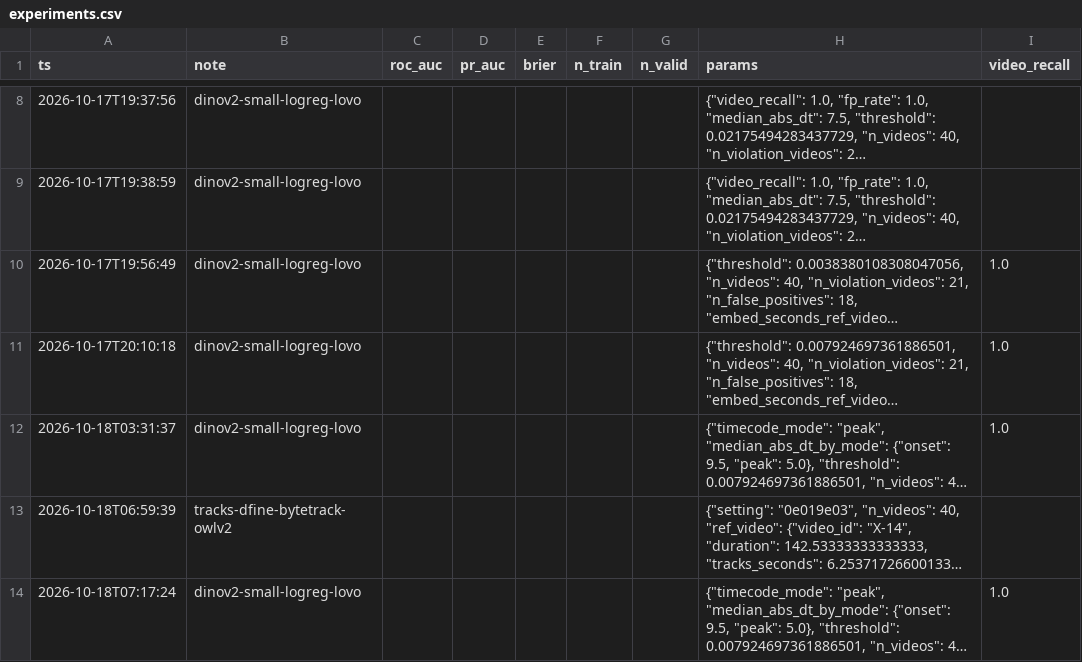
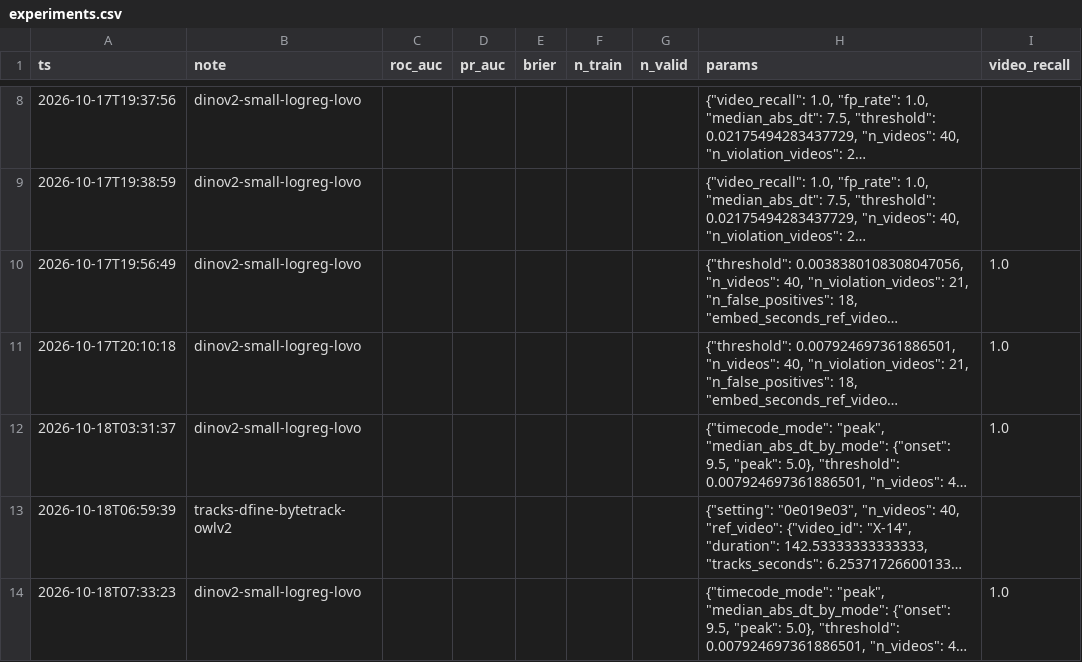
Before and after one commit to M1kado0/forte-datathon, a CSV file: experiments.csv, drawn as a sheet; only a part is shown, gaps mark what is left out; long unchanged cells end in …; the diff covers the shown part only; the diff names each change by its address in the sheet, - before the commit and + after, or states it on an @@ line.

```diff
--- a/experiments.csv
+++ b/experiments.csv
-A14 (ts): 2026-10-18T07:17:24
+A14 (ts): 2026-10-18T07:33:23
```
Also changed, not shown: 2 edited cells elsewhere in this file, 6 other files.
